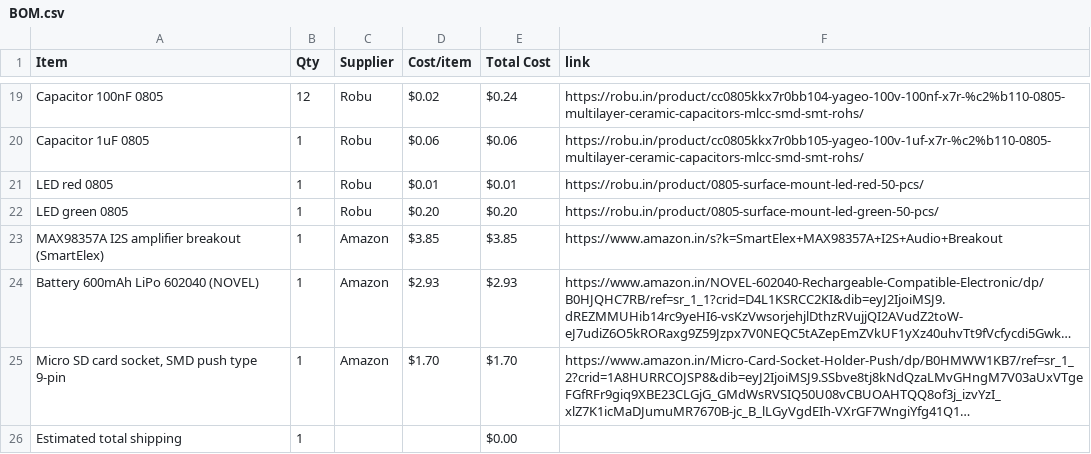
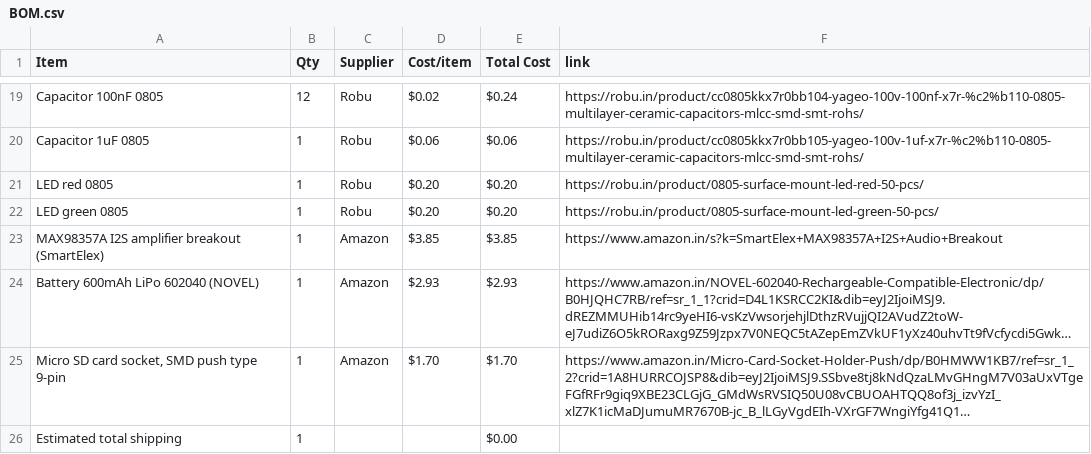
Before and after one commit to rafay-069/pocket-pal-player-, a CSV file: BOM.csv, drawn as a sheet; only a part is shown, gaps mark what is left out; long unchanged cells end in ….

Commit message:
Sync pocket pal player from Half Life

```diff
--- a/BOM.csv
+++ b/BOM.csv
@@ -20,3 +20,3 @@ Capacitor 100nF 0805,12,Robu,$0.02,$0.24,https://robu.in/product/cc0805kkx7r0bb1
 Capacitor 1uF 0805,1,Robu,$0.06,$0.06,https://robu.in/product/cc0805kkx7r0bb105-yageo-100v-1uf-x7r-%c2%b110-0805-multilayer-ceramic-capacitors-mlcc-smd-smt-rohs/
-LED red 0805,1,Robu,$0.01,$0.01,https://robu.in/product/0805-surface-mount-led-red-50-pcs/
+LED red 0805,1,Robu,$0.20,$0.20,https://robu.in/product/0805-surface-mount-led-red-50-pcs/
 LED green 0805,1,Robu,$0.20,$0.20,https://robu.in/product/0805-surface-mount-led-green-50-pcs/
```
